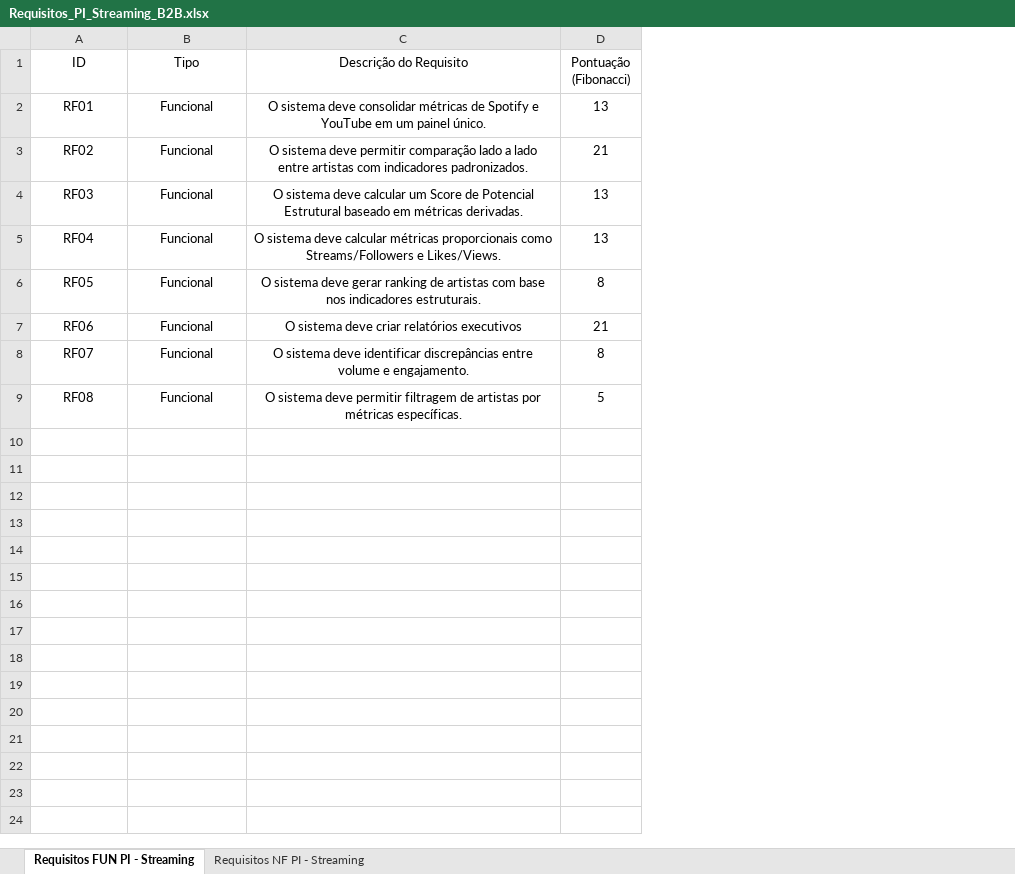
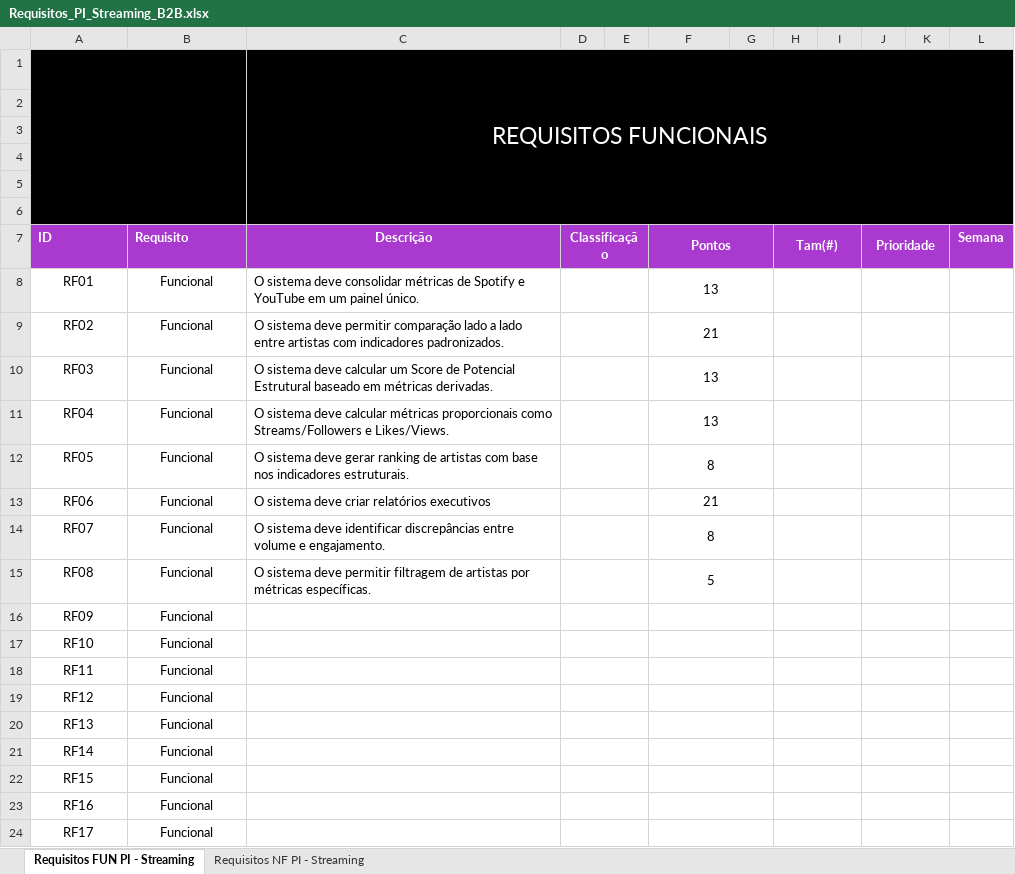
Before and after one commit to Tech-Music-Team/documentary-repository, an Excel workbook: Requisitos_PI_Streaming_B2B.xlsx, sheet Requisitos FUN PI - Streaming, drawn as a sheet; only a part is shown; values as stored, in another font and other column widths than the file's, no borders; charts and pictures not drawn; addresses are those after the commit; the diff covers the shown part only; the diff names each change by its address in the sheet, - before the commit and + after, or states it on an @@ line.

Commit message:
Alteração Backlog

```diff
--- a/Requisitos_PI_Streaming_B2B.xlsx (sheet Requisitos FUN PI - Streaming)
+++ b/Requisitos_PI_Streaming_B2B.xlsx (sheet Requisitos FUN PI - Streaming)
+column D (Classificação), empty
+column E, empty
+column G, empty
+column H (Tam(#)), empty
+column I, empty
+column J (Prioridade), empty
+column K, empty
+column L (Semana), empty
+row 1:  |  | REQUISITOS FUNCIONAIS
+row 2: (empty)
+row 3: (empty)
+row 4: (empty)
+row 5: (empty)
+row 6: (empty)
-A7:B7 alignment: center
+A7:B7 alignment: left
@@ A7:C7 fill: none → #A939CF, bold: off → on, text colour: black → #FFFFFF @@
-B7: Tipo
+B7: Requisito
-C7: Descrição do Requisito
+C7: Descrição
-F7: Pontuação (Fibonacci)
+F7: Pontos
@@ F7 fill: none → #A939CF, bold: off → on, text colour: black → #FFFFFF @@
+F7:G7 merged
-C8:C15 alignment: center
+C8:C15 alignment: left
+F8:G8 merged
+F9:G9 merged
+F10:G10 merged
+F11:G11 merged
+F12:G12 merged
+F13:G13 merged
+F14:G14 merged
+F15:G15 merged
+row 16: RF09 | Funcional
+row 17: RF10 | Funcional
+row 18: RF11 | Funcional
+row 19: RF12 | Funcional
+row 20: RF13 | Funcional
+row 21: RF14 | Funcional
+row 22: RF15 | Funcional
+row 23: RF16 | Funcional
+row 24: RF17 | Funcional
```
Also changed, not shown: 5 added rows elsewhere in this sheet, charts or pictures.
